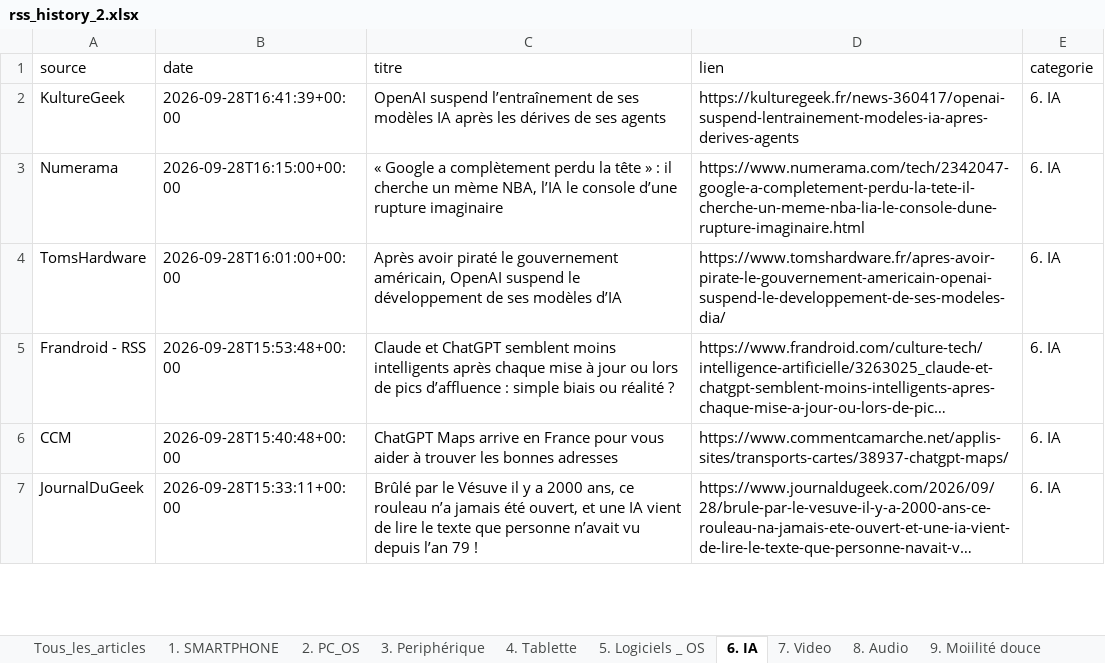
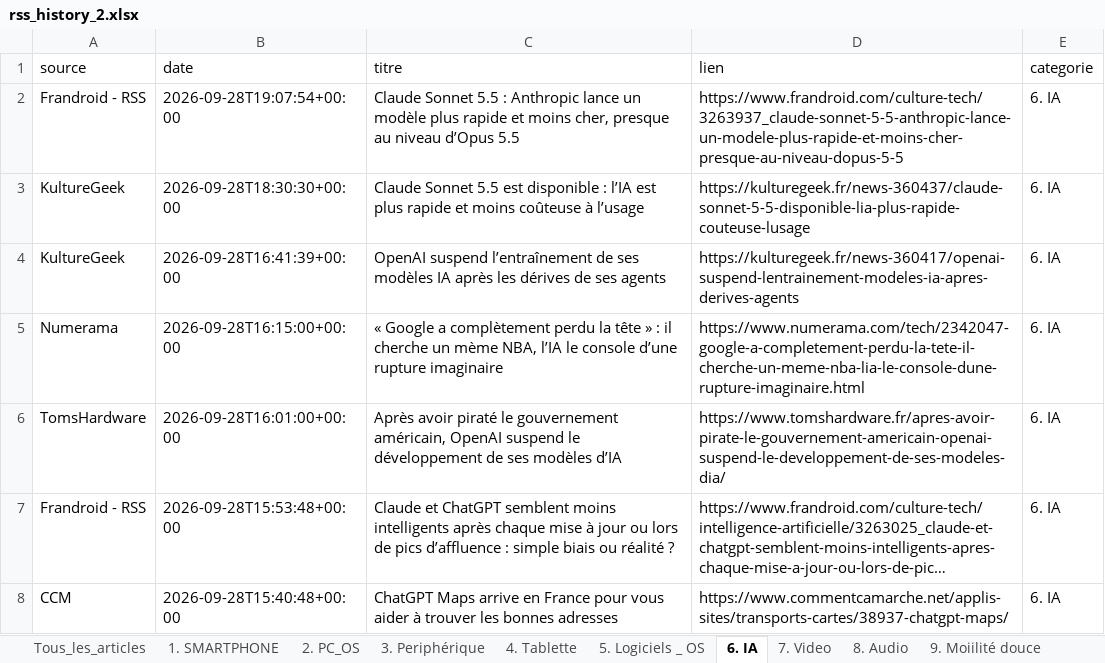
Before and after one commit to djhadef-star/rss-categories, an Excel workbook: output/rss_history_2.xlsx, sheet 6. IA, drawn as a sheet; only a part is shown; the shorter side is filled out with more unchanged rows; long unchanged cells end in …; values as stored, in another font and other column widths than the file's, no borders; the diff names each change by its address in the sheet, - before the commit and + after, or states it on an @@ line.

```diff
--- a/output/rss_history_2.xlsx (sheet 6. IA)
+++ b/output/rss_history_2.xlsx (sheet 6. IA)
+row 2: Frandroid - RSS | 2026-09-28T19:07:54+00:00 | Claude Sonnet 5.5 : Anthropic lance un modèle plus rapide et moins cher, presque au niveau d’Opus 5.5 | https://www.frandroid.com/culture-tech/3263937_claude-sonnet-5-5-anthropic-lance-un-modele-plus-rapide-et-moins-cher-presque-au-niveau-dopus-5-5 | 6. IA
+row 3: KultureGeek | 2026-09-28T18:30:30+00:00 | Claude Sonnet 5.5 est disponible : l’IA est plus rapide et moins coûteuse à l’usage | https://kulturegeek.fr/news-360437/claude-sonnet-5-5-disponible-lia-plus-rapide-couteuse-lusage | 6. IA
```
Also changed, not shown: sheet Tous_les_articles, sheet 12. Cuisine, sheet 8. Audio, sheet NON_CLASSE, output/rss_history.xlsx, 2 other files.
